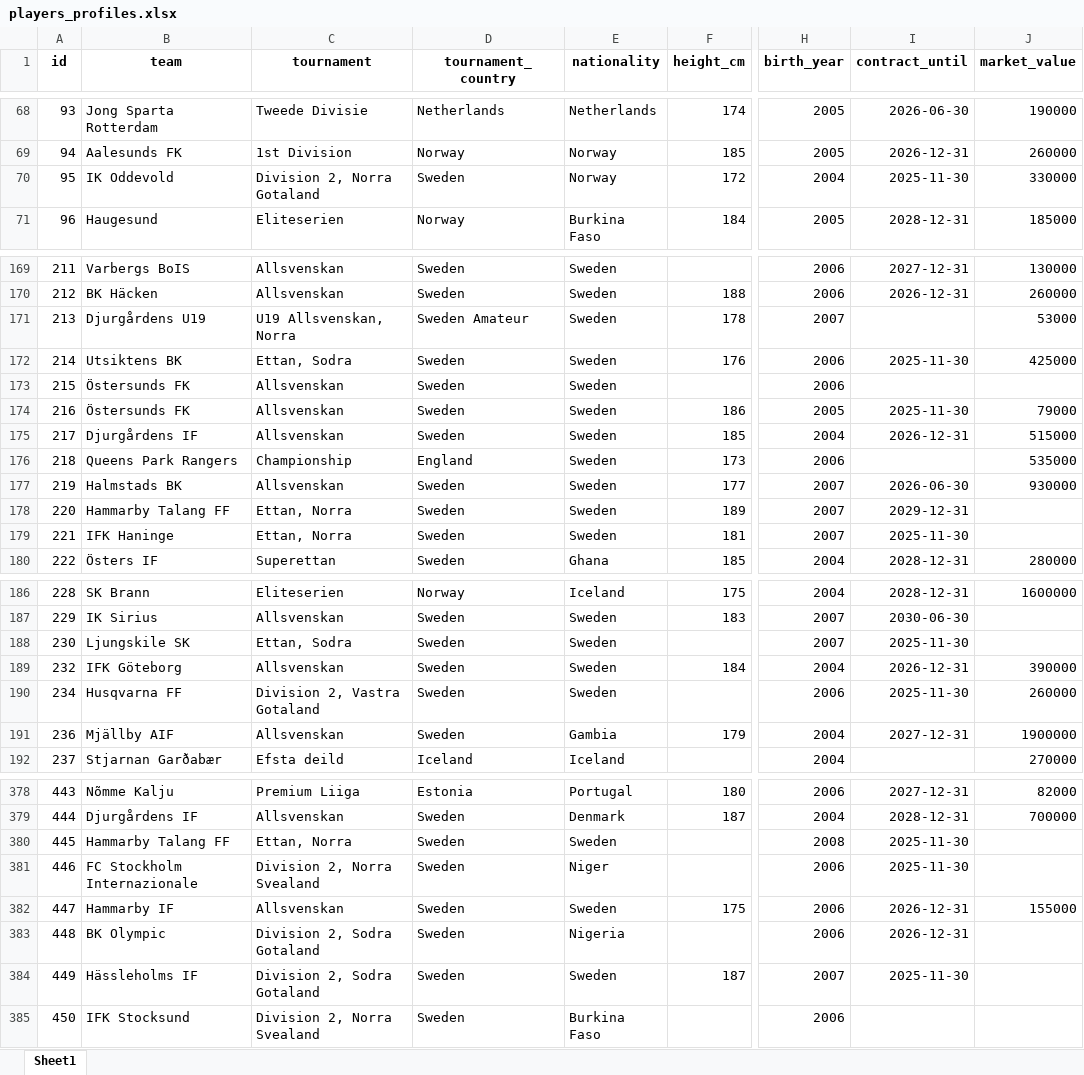
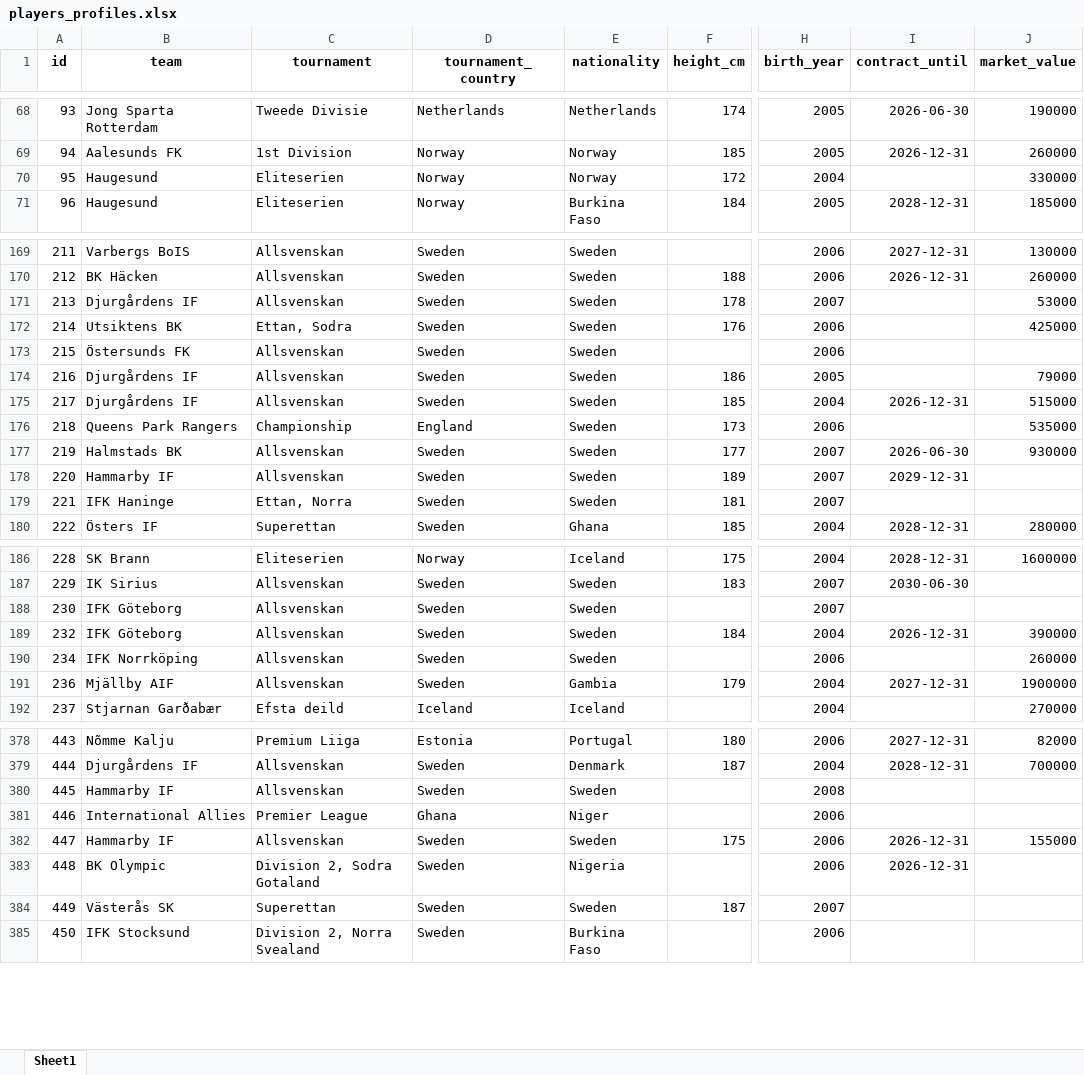
Before and after one commit to PetrMelicharik/fmscoutscz, an Excel workbook: players_profiles.xlsx, sheet Sheet1, drawn as a sheet; only a part is shown, gaps mark what is left out; values as stored, in another font and other column widths than the file's, no borders; the diff covers the shown part only; the diff names each change by its address in the sheet, - before the commit and + after, or states it on an @@ line.

```diff
--- a/players_profiles.xlsx (sheet Sheet1)
+++ b/players_profiles.xlsx (sheet Sheet1)
-B70 (team): IK Oddevold
+B70 (team): Haugesund
-C70 (tournament): Division 2, Norra Gotaland
+C70 (tournament): Eliteserien
-D70 (tournament_country): Sweden
+D70 (tournament_country): Norway
-I70 (contract_until): 2025-11-30
+I70 (contract_until): (empty)
-B171 (team): Djurgårdens U19
+B171 (team): Djurgårdens IF
-C171 (tournament): U19 Allsvenskan, Norra
+C171 (tournament): Allsvenskan
-D171 (tournament_country): Sweden Amateur
+D171 (tournament_country): Sweden
-I172 (contract_until): 2025-11-30
+I172 (contract_until): (empty)
-B174 (team): Östersunds FK
+B174 (team): Djurgårdens IF
-I174 (contract_until): 2025-11-30
+I174 (contract_until): (empty)
-B178 (team): Hammarby Talang FF
+B178 (team): Hammarby IF
-C178 (tournament): Ettan, Norra
+C178 (tournament): Allsvenskan
-I179 (contract_until): 2025-11-30
+I179 (contract_until): (empty)
-B188 (team): Ljungskile SK
+B188 (team): IFK Göteborg
-C188 (tournament): Ettan, Sodra
+C188 (tournament): Allsvenskan
-I188 (contract_until): 2025-11-30
+I188 (contract_until): (empty)
-B190 (team): Husqvarna FF
+B190 (team): IFK Norrköping
-C190 (tournament): Division 2, Vastra Gotaland
+C190 (tournament): Allsvenskan
-I190 (contract_until): 2025-11-30
+I190 (contract_until): (empty)
-B380 (team): Hammarby Talang FF
+B380 (team): Hammarby IF
-C380 (tournament): Ettan, Norra
+C380 (tournament): Allsvenskan
-I380:I381 (contract_until): 2025-11-30
+I380:I381 (contract_until): (empty)
-B381 (team): FC Stockholm Internazionale
+B381 (team): International Allies
-C381 (tournament): Division 2, Norra Svealand
+C381 (tournament): Premier League
-D381 (tournament_country): Sweden
+D381 (tournament_country): Ghana
-B384 (team): Hässleholms IF
+B384 (team): Västerås SK
-C384 (tournament): Division 2, Sodra Gotaland
+C384 (tournament): Superettan
-I384 (contract_until): 2025-11-30
+I384 (contract_until): (empty)
```
Also changed, not shown: 36 edited cells elsewhere in this sheet, players_ratings.xlsx, players_stats.xlsx.
